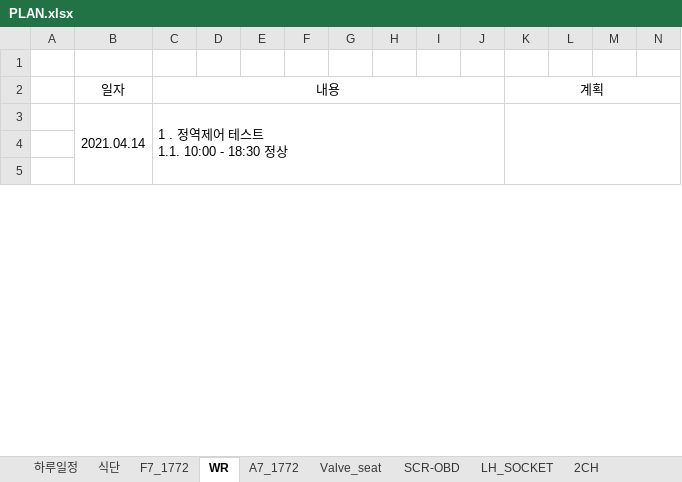
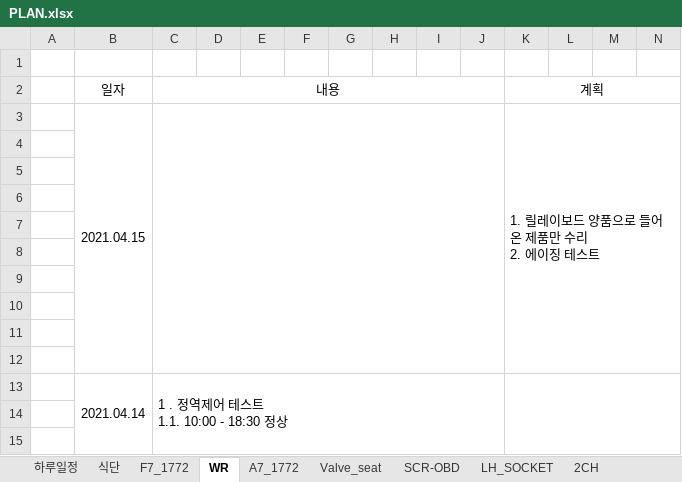
Before and after one commit to swan3708/plan, an Excel workbook: 2021년/PLAN.xlsx, sheet WR, drawn as a sheet; only a part is shown; values as stored, in another font and other column widths than the file's, no borders; rows hold the shown columns only; ↵ is a line break in a cell; the diff names each change by its address in the sheet, - before the commit and + after, or states it on an @@ line.

Commit message:
update plan 210414 183300

```diff
--- a/2021년/PLAN.xlsx (sheet WR)
+++ b/2021년/PLAN.xlsx (sheet WR)
+row 3:  | 2021.04.15 |  |  |  |  |  |  |  |  | 1. 릴레이보드 양품으로 들어온 제품만 수리 ↵ 2. 에이징 테스트
+row 4: (empty)
+row 5: (empty)
+row 6: (empty)
+row 7: (empty)
+row 8: (empty)
+row 9: (empty)
+row 10: (empty)
+row 11: (empty)
+row 12: (empty)
```
Also changed, not shown: sheet F7_1772.
